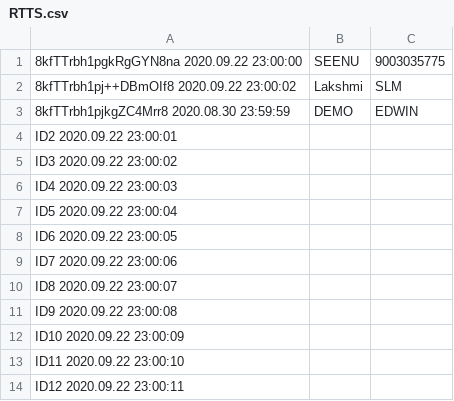
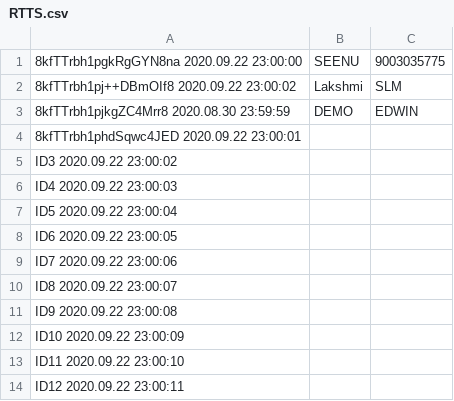
Before and after one commit to tradeandgrow/tradeandgrow.github.io, a CSV file: RTTS.csv, drawn as a sheet.

Commit message:
Update RTTS.csv

```diff
--- a/RTTS.csv
+++ b/RTTS.csv
@@ -3,3 +3,3 @@
 8kfTTrbh1pjkgZC4Mrr8 2020.08.30 23:59:59,DEMO,EDWIN
-ID2 2020.09.22 23:00:01,,
+8kfTTrbh1phdSqwc4JED 2020.09.22 23:00:01,,
 ID3 2020.09.22 23:00:02,,
```
